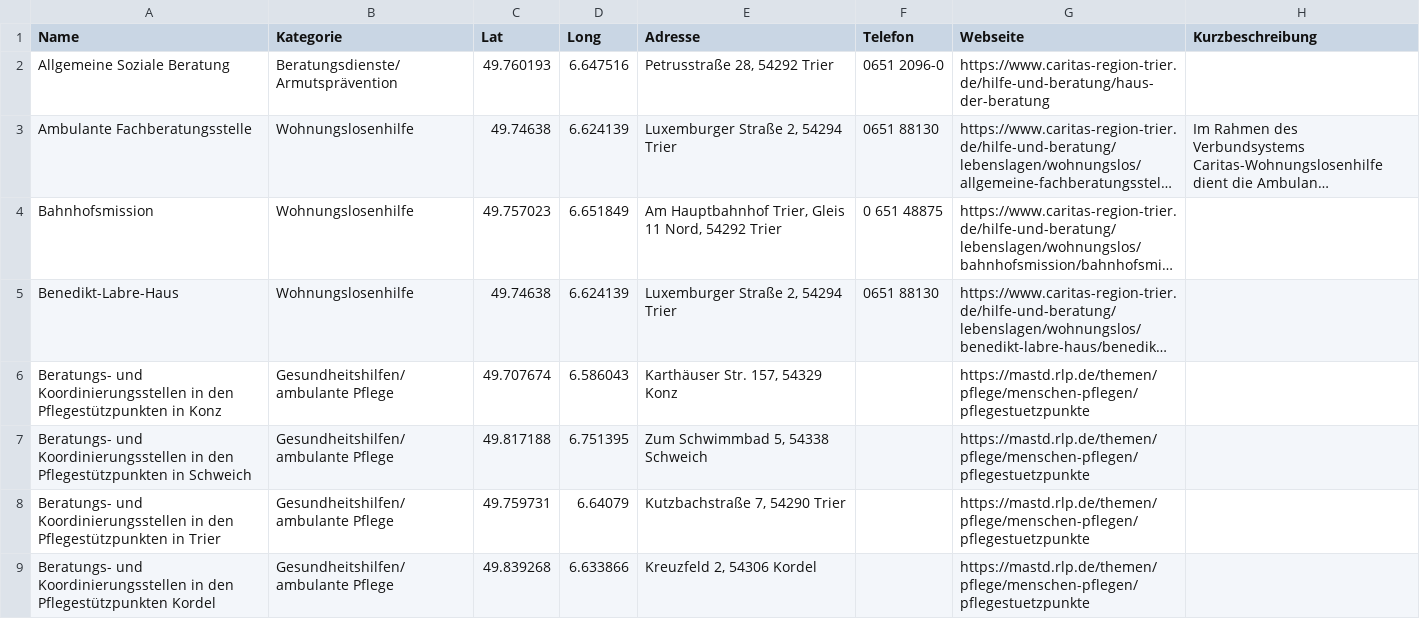
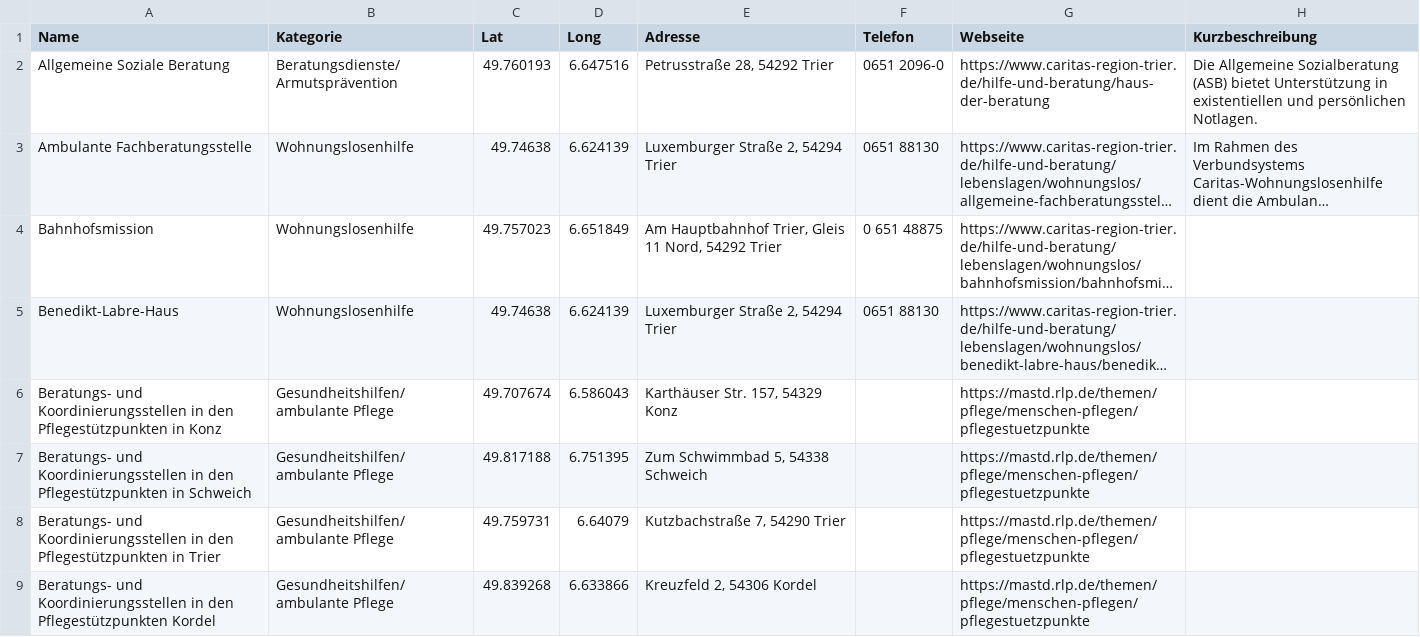
Before and after one commit to vogel-oulaid-caritas/caritas-karte, a CSV file: einrichtungen_karte_basis.csv, drawn as a sheet; only a part is shown; long unchanged cells end in …; the diff names each change by its address in the sheet, - before the commit and + after, or states it on an @@ line.

Commit message:
Add files via upload

```diff
--- a/einrichtungen_karte_basis.csv
+++ b/einrichtungen_karte_basis.csv
-H2 (Kurzbeschreibung): (empty)
+H2 (Kurzbeschreibung): Die Allgemeine Sozialberatung (ASB) bietet Unterstützung in existentiellen und persönlichen Notlagen.
```
